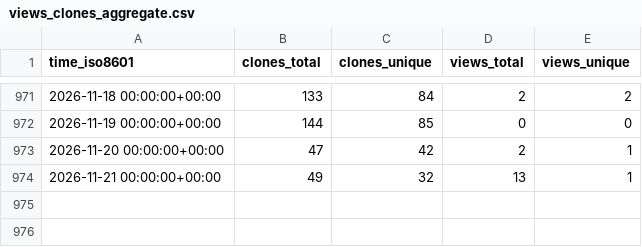
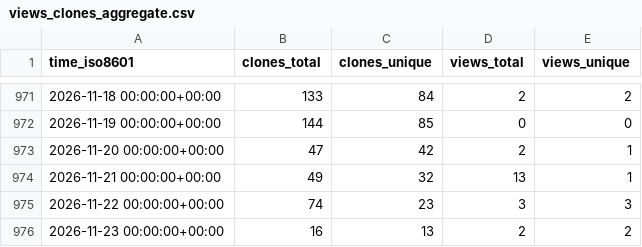
Before and after one commit to varabyte/stats, a CSV file: varabyte/kobweb-templates/ghrs-data/views_clones_aggregate.csv, drawn as a sheet; only a part is shown, gaps mark what is left out; the diff names each change by its address in the sheet, - before the commit and + after, or states it on an @@ line.

```diff
--- a/varabyte/kobweb-templates/ghrs-data/views_clones_aggregate.csv
+++ b/varabyte/kobweb-templates/ghrs-data/views_clones_aggregate.csv
+row 975: 2026-11-22 00:00:00+00:00 | 74 | 23 | 3 | 3
+row 976: 2026-11-23 00:00:00+00:00 | 16 | 13 | 2 | 2
```
Also changed, not shown: 1 other file.
